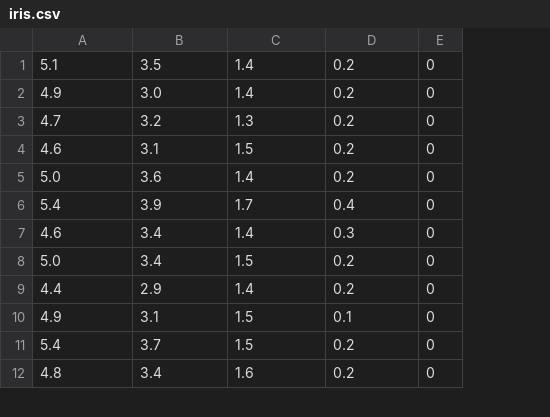
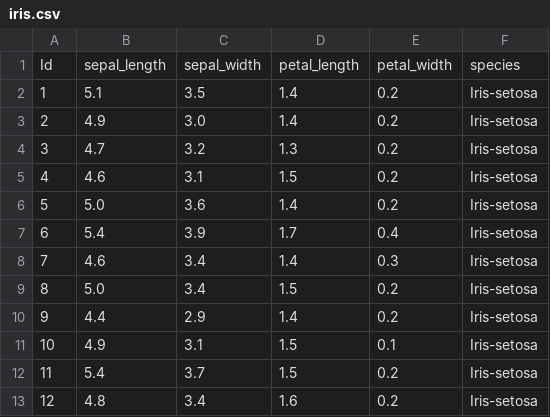
Before and after one commit to Lauro199471/Machine-Learning, a CSV file: Chapter 1 - Decision Trees/Iris_example/iris.csv, drawn as a sheet; only a part is shown; removed rows and columns are numbered as before the commit, all else as after; the diff names each change by its address in the sheet, - before the commit and + after, or states it on an @@ line.

```diff
--- a/Chapter 1 - Decision Trees/Iris_example/iris.csv
+++ b/Chapter 1 - Decision Trees/Iris_example/iris.csv
+column A, rows 2-13: 1 | 2 | 3 | 4 | 5 | 6 | 7 | 8 | 9 | 10 | 11 | 12
-column E, rows 1-12: all 0
+column F, rows 2-13: all Iris-setosa
+row 1: Id | sepal_length | sepal_width | petal_length | petal_width | species
```
Also changed, not shown: 19 other files.
